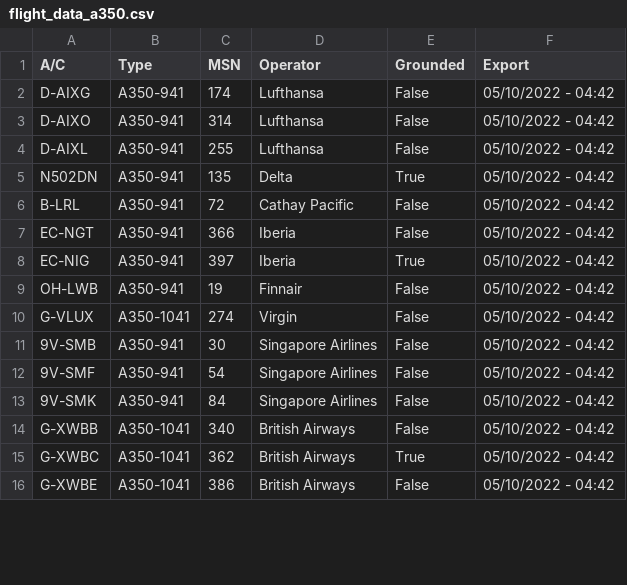
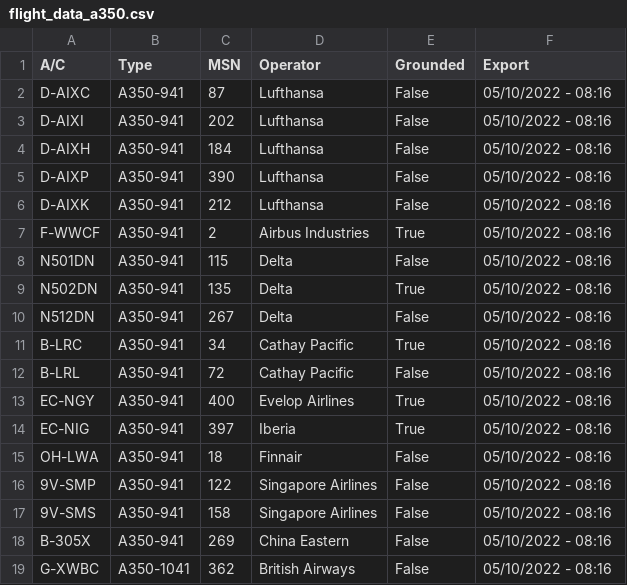
Before and after one commit to clintjb/A350-Tracking, a CSV file: _data/flight_data_a350.csv, drawn as a sheet; only a part is shown; the diff covers the shown part only.

```diff
--- a/_data/flight_data_a350.csv
+++ b/_data/flight_data_a350.csv
@@ -1,16 +1,19 @@
 A/C,Type,MSN,Operator,Grounded,Export
-D-AIXG,A350-941,174,Lufthansa,False,05/10/2022 - 04:42
-D-AIXO,A350-941,314,Lufthansa,False,05/10/2022 - 04:42
-D-AIXL,A350-941,255,Lufthansa,False,05/10/2022 - 04:42
-N502DN,A350-941,135,Delta,True,05/10/2022 - 04:42
-B-LRL,A350-941,72,Cathay Pacific,False,05/10/2022 - 04:42
-EC-NGT,A350-941,366,Iberia,False,05/10/2022 - 04:42
-EC-NIG,A350-941,397,Iberia,True,05/10/2022 - 04:42
-OH-LWB,A350-941,19,Finnair,False,05/10/2022 - 04:42
-G-VLUX,A350-1041,274,Virgin,False,05/10/2022 - 04:42
-9V-SMB,A350-941,30,Singapore Airlines,False,05/10/2022 - 04:42
-9V-SMF,A350-941,54,Singapore Airlines,False,05/10/2022 - 04:42
-9V-SMK,A350-941,84,Singapore Airlines,False,05/10/2022 - 04:42
-G-XWBB,A350-1041,340,British Airways,False,05/10/2022 - 04:42
-G-XWBC,A350-1041,362,British Airways,True,05/10/2022 - 04:42
-G-XWBE,A350-1041,386,British Airways,False,05/10/2022 - 04:42
+D-AIXC,A350-941,87,Lufthansa,False,05/10/2022 - 08:16
+D-AIXI,A350-941,202,Lufthansa,False,05/10/2022 - 08:16
+D-AIXH,A350-941,184,Lufthansa,False,05/10/2022 - 08:16
+D-AIXP,A350-941,390,Lufthansa,False,05/10/2022 - 08:16
+D-AIXK,A350-941,212,Lufthansa,False,05/10/2022 - 08:16
+F-WWCF,A350-941,2,Airbus Industries,True,05/10/2022 - 08:16
+N501DN,A350-941,115,Delta,False,05/10/2022 - 08:16
+N502DN,A350-941,135,Delta,True,05/10/2022 - 08:16
+N512DN,A350-941,267,Delta,False,05/10/2022 - 08:16
+B-LRC,A350-941,34,Cathay Pacific,True,05/10/2022 - 08:16
+B-LRL,A350-941,72,Cathay Pacific,False,05/10/2022 - 08:16
+EC-NGY,A350-941,400,Evelop Airlines,True,05/10/2022 - 08:16
+EC-NIG,A350-941,397,Iberia,True,05/10/2022 - 08:16
+OH-LWA,A350-941,18,Finnair,False,05/10/2022 - 08:16
+9V-SMP,A350-941,122,Singapore Airlines,False,05/10/2022 - 08:16
+9V-SMS,A350-941,158,Singapore Airlines,False,05/10/2022 - 08:16
+B-305X,A350-941,269,China Eastern,False,05/10/2022 - 08:16
+G-XWBC,A350-1041,362,British Airways,False,05/10/2022 - 08:16
```
Also changed, not shown: 8 added rows, 2 removed rows and 13 edited cells elsewhere in this file, 2 other files.
